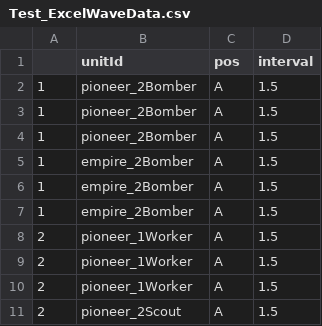
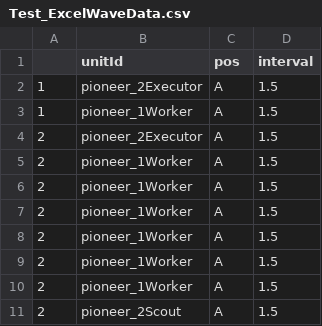
Before and after one commit to Team-Custos/Project_UndyingDefense, a CSV file: Assets/Test_ExcelWaveData.csv, drawn as a sheet; only a part is shown.

```diff
--- a/Assets/Test_ExcelWaveData.csv
+++ b/Assets/Test_ExcelWaveData.csv
@@ -1,8 +1,8 @@
 ,unitId,pos,interval
-1,pioneer_2Bomber,A,1.5
-1,pioneer_2Bomber,A,1.5
-1,pioneer_2Bomber,A,1.5
-1,empire_2Bomber,A,1.5
-1,empire_2Bomber,A,1.5
-1,empire_2Bomber,A,1.5
+1,pioneer_2Executor,A,1.5
+1,pioneer_1Worker,A,1.5
+2,pioneer_2Executor,A,1.5
+2,pioneer_1Worker,A,1.5
+2,pioneer_1Worker,A,1.5
+2,pioneer_1Worker,A,1.5
 2,pioneer_1Worker,A,1.5
```
Also changed, not shown: 3 other files.
